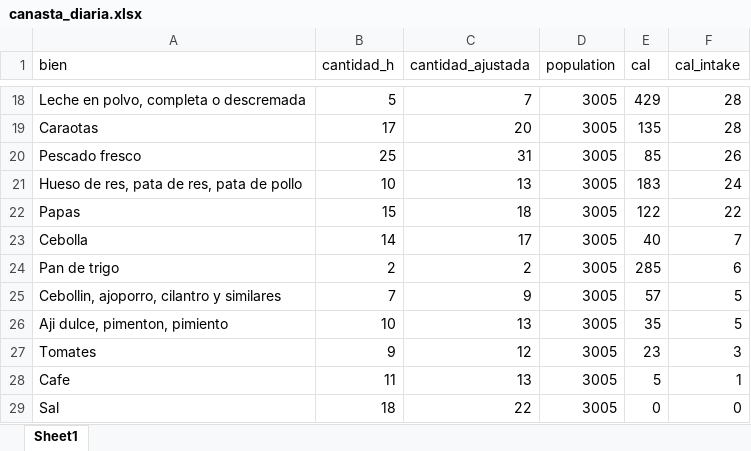
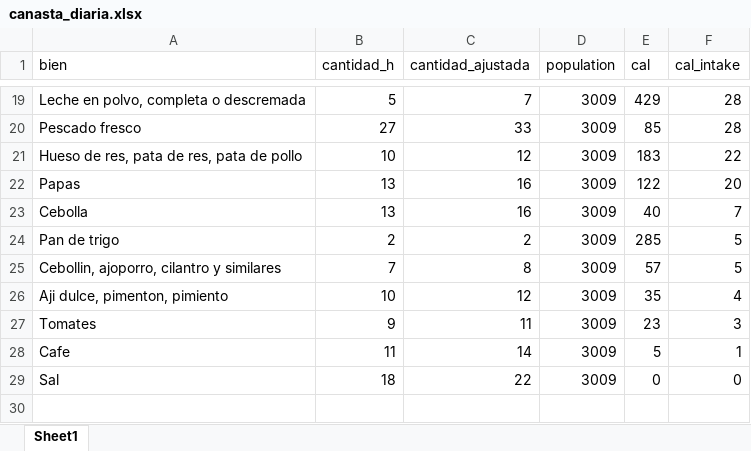
Before and after one commit to gdcaruso/VEN, an Excel workbook: poverty_measurement/output/canasta_diaria.xlsx, sheet Sheet1, drawn as a sheet; only a part is shown, gaps mark what is left out; values as stored, in another font and other column widths than the file's, no borders; removed rows and columns are numbered as before the commit, all else as after; the diff covers the shown part only; the diff names each change by its address in the sheet, - before the commit and + after, or states it on an @@ line.

```diff
--- a/poverty_measurement/output/canasta_diaria.xlsx (sheet Sheet1)
+++ b/poverty_measurement/output/canasta_diaria.xlsx (sheet Sheet1)
-D19 (population): 3005
+D19 (population): 3009
-row 19: Caraotas | 17 | 20 | 3005 | 135 | 28
-B20 (cantidad_h): 25
+B20 (cantidad_h): 27
-C20 (cantidad_ajustada): 31
+C20 (cantidad_ajustada): 33
-D20:D29 (population): 3005
+D20:D29 (population): 3009
-F20 (cal_intake): 26
+F20 (cal_intake): 28
-C21 (cantidad_ajustada): 13
+C21 (cantidad_ajustada): 12
-F21 (cal_intake): 24
+F21 (cal_intake): 22
-B22 (cantidad_h): 15
+B22 (cantidad_h): 13
-C22 (cantidad_ajustada): 18
+C22 (cantidad_ajustada): 16
-F22 (cal_intake): 22
+F22 (cal_intake): 20
-B23 (cantidad_h): 14
+B23 (cantidad_h): 13
-C23 (cantidad_ajustada): 17
+C23 (cantidad_ajustada): 16
-F24 (cal_intake): 6
+F24 (cal_intake): 5
-C25 (cantidad_ajustada): 9
+C25 (cantidad_ajustada): 8
-C26 (cantidad_ajustada): 13
+C26 (cantidad_ajustada): 12
-F26 (cal_intake): 5
+F26 (cal_intake): 4
-C27 (cantidad_ajustada): 12
+C27 (cantidad_ajustada): 11
-C28 (cantidad_ajustada): 13
+C28 (cantidad_ajustada): 14
```
Also changed, not shown: 3 added rows, 2 removed rows and 36 edited cells elsewhere in this sheet, poverty_measurement/output/costo_canasta_diaria.xlsx, poverty_measurement/output/precios_implicitos.xlsx, 6 other files.
